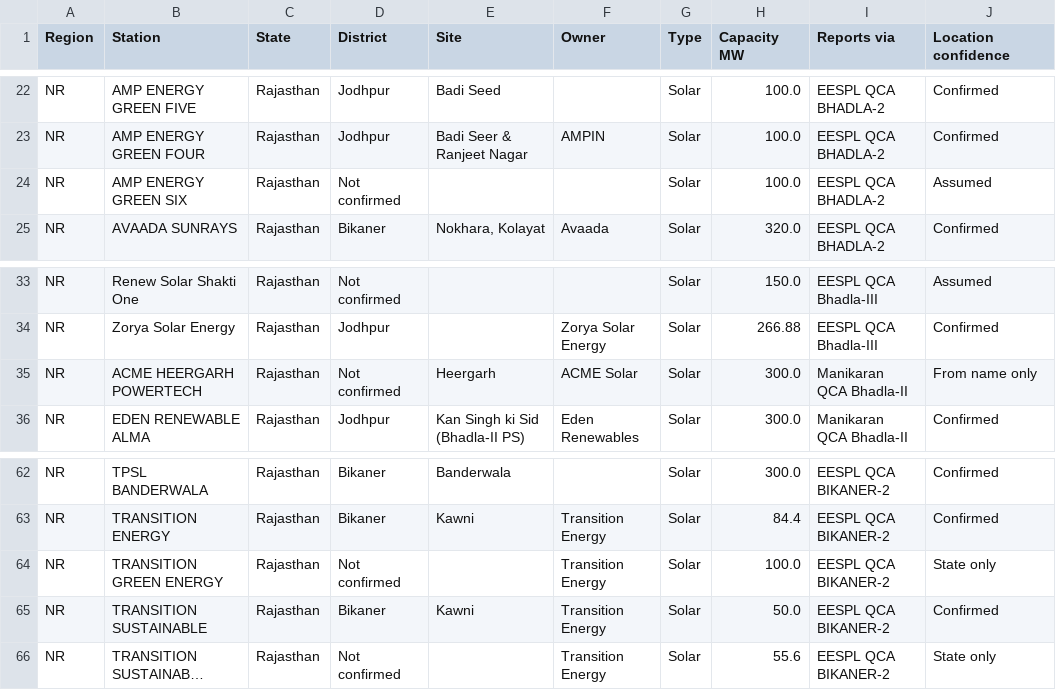
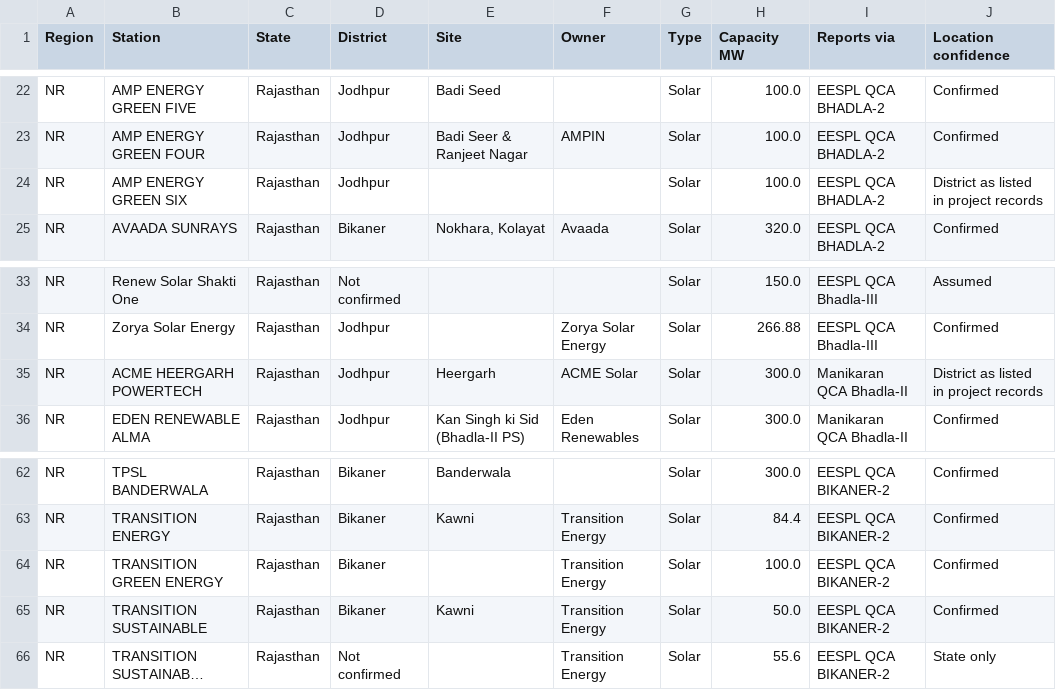
Before and after one commit to learningaiapps-dotcom/RE-Grid-Insight, a CSV file: data/india_plants.csv, drawn as a sheet; only a part is shown, gaps mark what is left out; long unchanged cells end in …; the diff covers the shown part only.

Commit message:
Fill sourced Rajasthan plant districts

```diff
--- a/data/india_plants.csv
+++ b/data/india_plants.csv
@@ -23,3 +23,3 @@ NR,AMP ENERGY GREEN FIVE,Rajasthan,Jodhpur,Badi Seed,,Solar,100.0,EESPL QCA BHAD
 NR,AMP ENERGY GREEN FOUR,Rajasthan,Jodhpur,Badi Seer & Ranjeet Nagar,AMPIN,Solar,100.0,EESPL QCA BHADLA-2,Confirmed
-NR,AMP ENERGY GREEN SIX,Rajasthan,Not confirmed,,,Solar,100.0,EESPL QCA BHADLA-2,Assumed
+NR,AMP ENERGY GREEN SIX,Rajasthan,Jodhpur,,,Solar,100.0,EESPL QCA BHADLA-2,District as listed in project records
 NR,AVAADA SUNRAYS,Rajasthan,Bikaner,"Nokhara, Kolayat",Avaada,Solar,320.0,EESPL QCA BHADLA-2,Confirmed
@@ -34,3 +34,3 @@ NR,Renew Solar Shakti One,Rajasthan,Not confirmed,,,Solar,150.0,EESPL QCA Bhadla
 NR,Zorya Solar Energy,Rajasthan,Jodhpur,,Zorya Solar Energy,Solar,266.88,EESPL QCA Bhadla-III,Confirmed
-NR,ACME HEERGARH POWERTECH,Rajasthan,Not confirmed,Heergarh,ACME Solar,Solar,300.0,Manikaran QCA  Bhadla-II,From name only
+NR,ACME HEERGARH POWERTECH,Rajasthan,Jodhpur,Heergarh,ACME Solar,Solar,300.0,Manikaran QCA  Bhadla-II,District as listed in project records
 NR,EDEN RENEWABLE ALMA,Rajasthan,Jodhpur,Kan Singh ki Sid (Bhadla-II PS),Eden Renewables,Solar,300.0,Manikaran QCA  Bhadla-II,Confirmed
@@ -63,3 +63,3 @@ NR,TPSL BANDERWALA,Rajasthan,Bikaner,Banderwala,,Solar,300.0,EESPL QCA BIKANER-2
 NR,TRANSITION ENERGY,Rajasthan,Bikaner,Kawni,Transition Energy,Solar,84.4,EESPL QCA BIKANER-2,Confirmed
-NR,TRANSITION GREEN ENERGY,Rajasthan,Not confirmed,,Transition Energy,Solar,100.0,EESPL QCA BIKANER-2,State only
+NR,TRANSITION GREEN ENERGY,Rajasthan,Bikaner,,Transition Energy,Solar,100.0,EESPL QCA BIKANER-2,Confirmed
 NR,TRANSITION SUSTAINABLE,Rajasthan,Bikaner,Kawni,Transition Energy,Solar,50.0,EESPL QCA BIKANER-2,Confirmed
```
Also changed, not shown: 18 edited cells elsewhere in this file, 2 other files.
